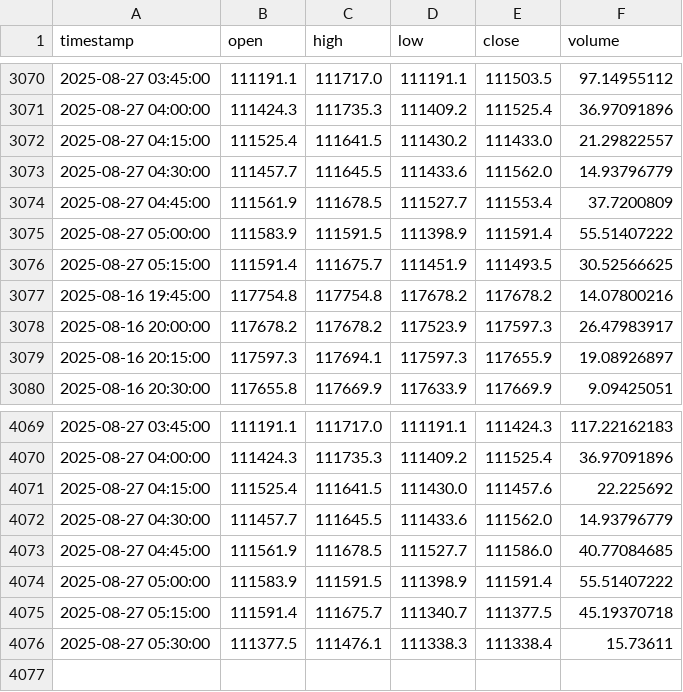
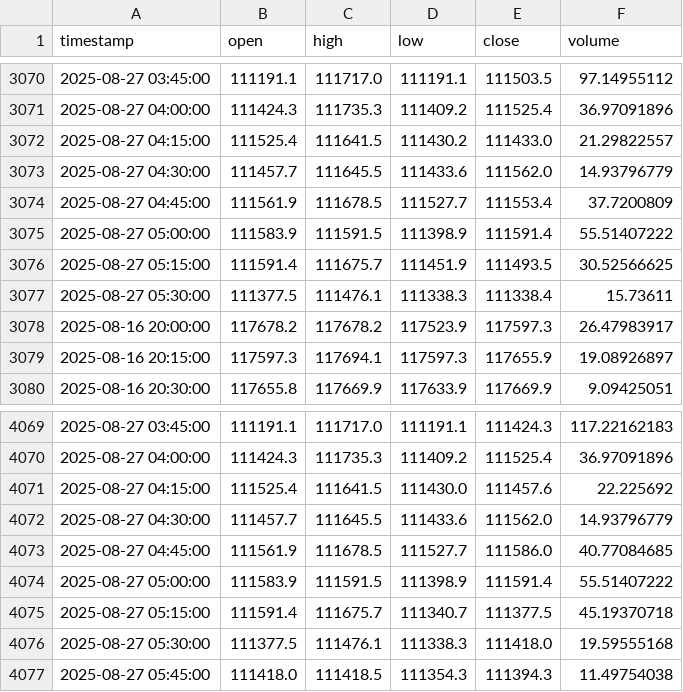
Before and after one commit to rimasfernandes1985/btc-15m-trading-bot, a CSV file: btc_data.csv, drawn as a sheet; only a part is shown, gaps mark what is left out.

```diff
--- a/btc_data.csv
+++ b/btc_data.csv
@@ -3076,3 +3076,3 @@ timestamp,open,high,low,close,volume
 2025-08-27 05:15:00,111591.4,111675.7,111451.9,111493.5,30.52566625
-2025-08-16 19:45:00,117754.8,117754.8,117678.2,117678.2,14.07800216
+2025-08-27 05:30:00,111377.5,111476.1,111338.3,111338.4,15.73611
 2025-08-16 20:00:00,117678.2,117678.2,117523.9,117597.3,26.47983917
@@ -4075,2 +4075,3 @@ timestamp,open,high,low,close,volume
 2025-08-27 05:15:00,111591.4,111675.7,111340.7,111377.5,45.19370718
-2025-08-27 05:30:00,111377.5,111476.1,111338.3,111338.4,15.73611
+2025-08-27 05:30:00,111377.5,111476.1,111338.3,111418.0,19.59555168
+2025-08-27 05:45:00,111418.0,111418.5,111354.3,111394.3,11.49754038
```
